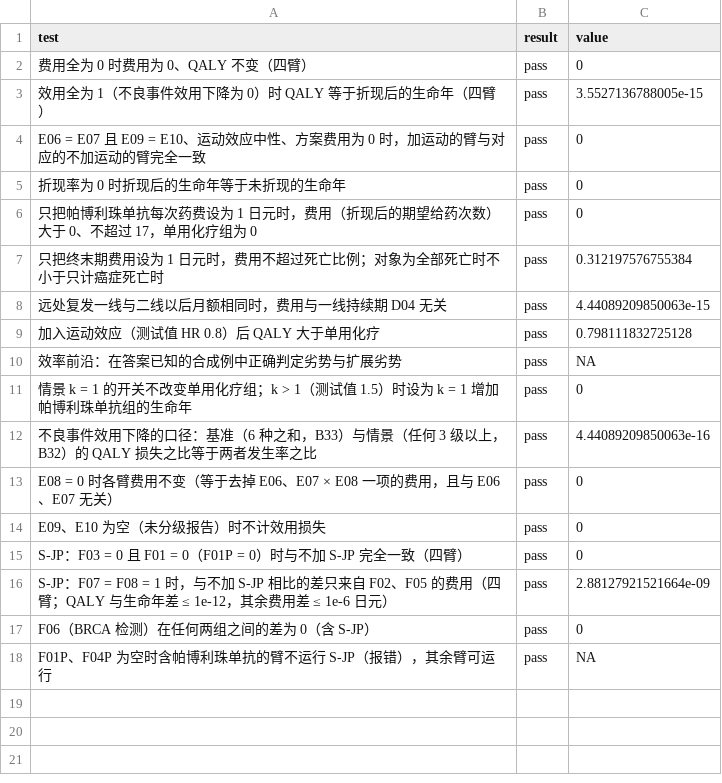
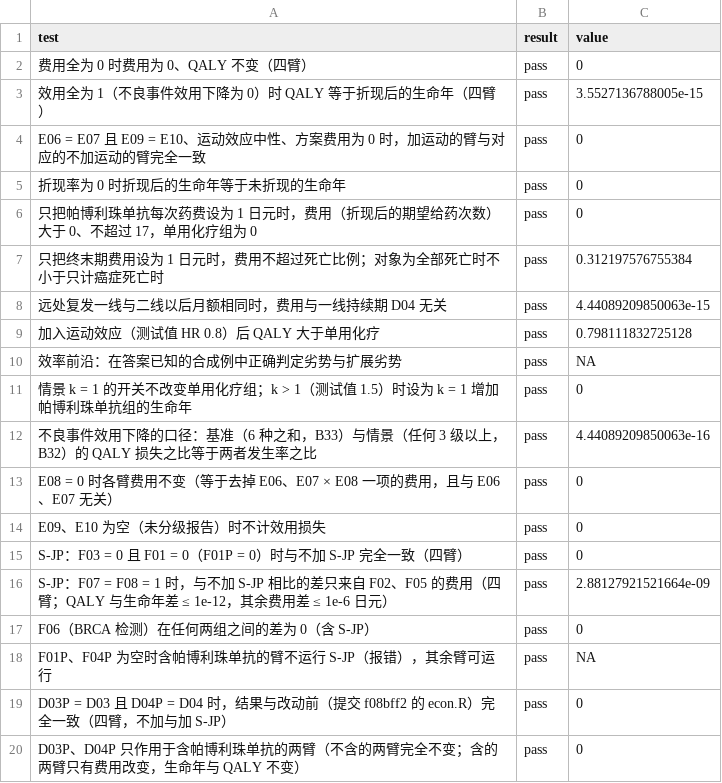
Before and after one commit to akehara1001/exercise_cea, a CSV file: output/phase2/econ_unit_tests.csv, drawn as a sheet; the diff names each change by its address in the sheet, - before the commit and + after, or states it on an @@ line.

```diff
--- a/output/phase2/econ_unit_tests.csv
+++ b/output/phase2/econ_unit_tests.csv
+row 19: D03P = D03 且 D04P = D04 时，结果与改动前（提交 f08bff2 的 econ.R）完全一致（四臂，不加与加 S-JP） | pass | 0
+row 20: D03P、D04P 只作用于含帕博利珠单抗的两臂（不含的两臂完全不变；含的两臂只有费用改变，生命年与 QALY 不变） | pass | 0
```
Also changed, not shown: data/params_dist.csv, 13 other files.
